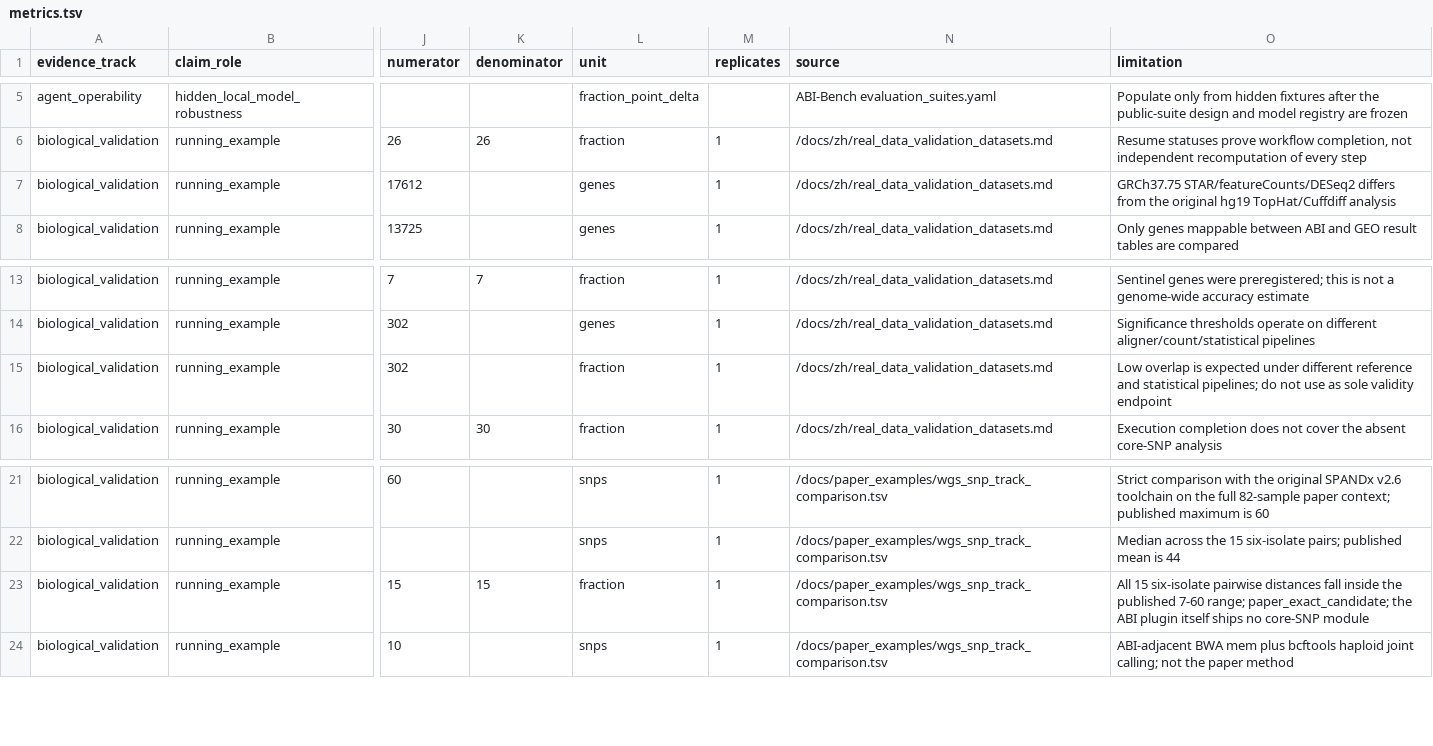
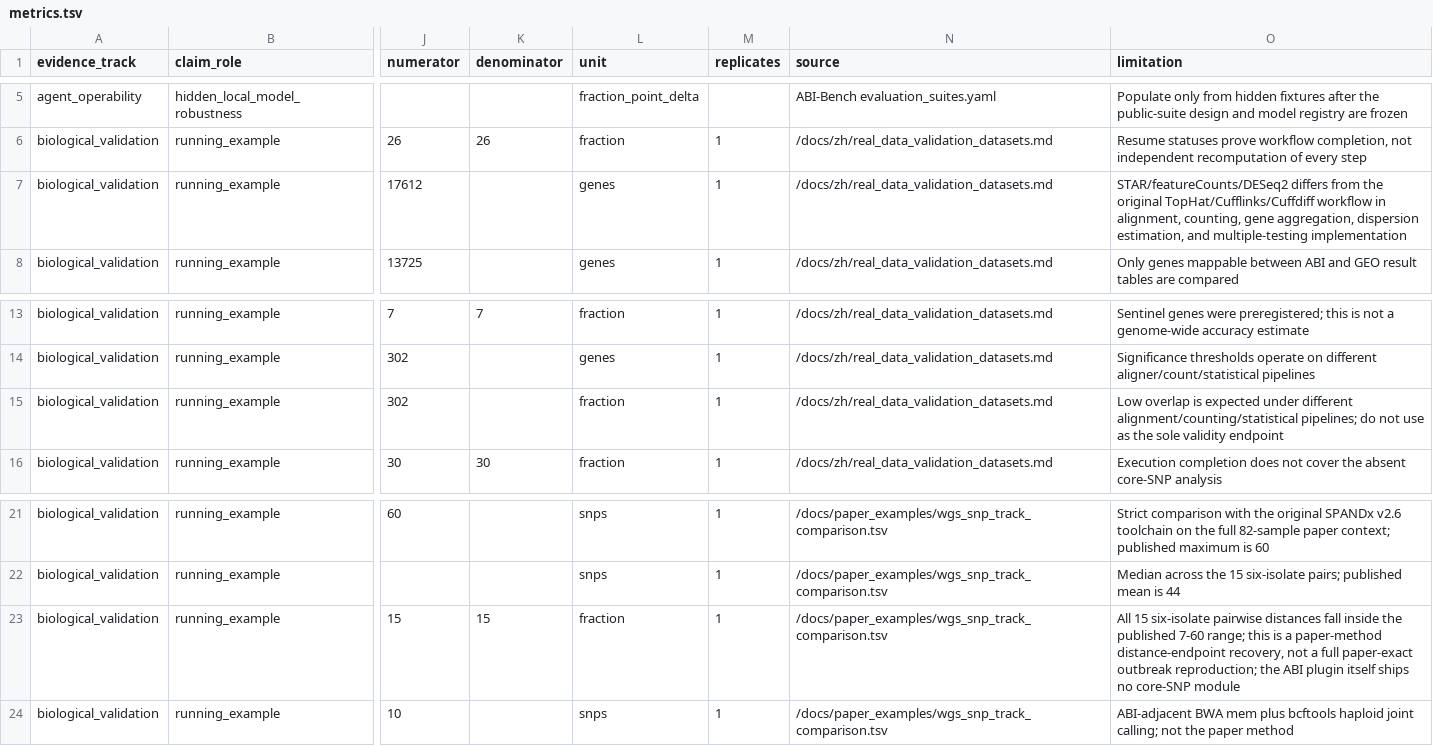
Before and after one commit to sleepinlava/BAI, a TSV file: metrics.tsv, drawn as a sheet; only a part is shown, gaps mark what is left out; the diff names each change by its address in the sheet, - before the commit and + after, or states it on an @@ line.

```diff
--- a/metrics.tsv
+++ b/metrics.tsv
-O7 (limitation): GRCh37.75 STAR/featureCounts/DESeq2 differs from the original hg19 TopHat/Cuffdiff analysis
+O7 (limitation): STAR/featureCounts/DESeq2 differs from the original TopHat/Cufflinks/Cuffdiff workflow in alignment, counting, gene aggregation, dispersion estimation, and multiple-testing implementation
-O15 (limitation): …under different reference and statistical pipelines; do not use as sole validity…
+O15 (limitation): …under different alignment/counting/statistical pipelines; do not use as the sole validity…
-O23 (limitation): …7-60 range; paper_exact_candidate; the ABI…
+O23 (limitation): …7-60 range; this is a paper-method distance-endpoint recovery, not a full paper-exact outbreak reproduction; the ABI…
```
Also changed, not shown: docs/paper_examples/limitations.tsv, docs/paper_examples/wgs_isolate_evidence.tsv, 35 other files.
